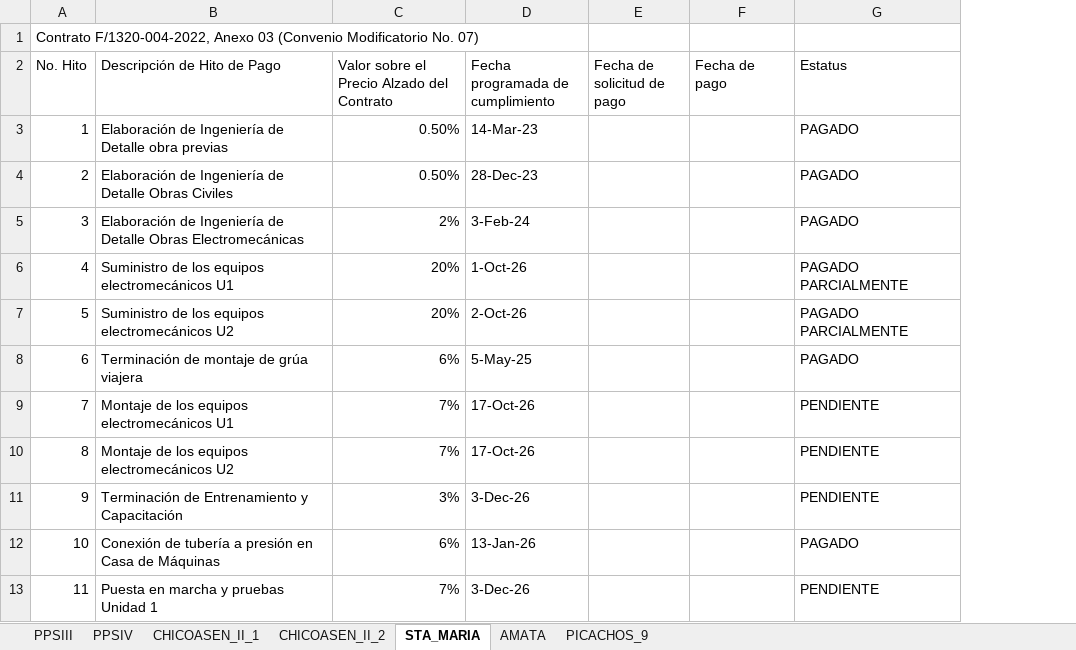
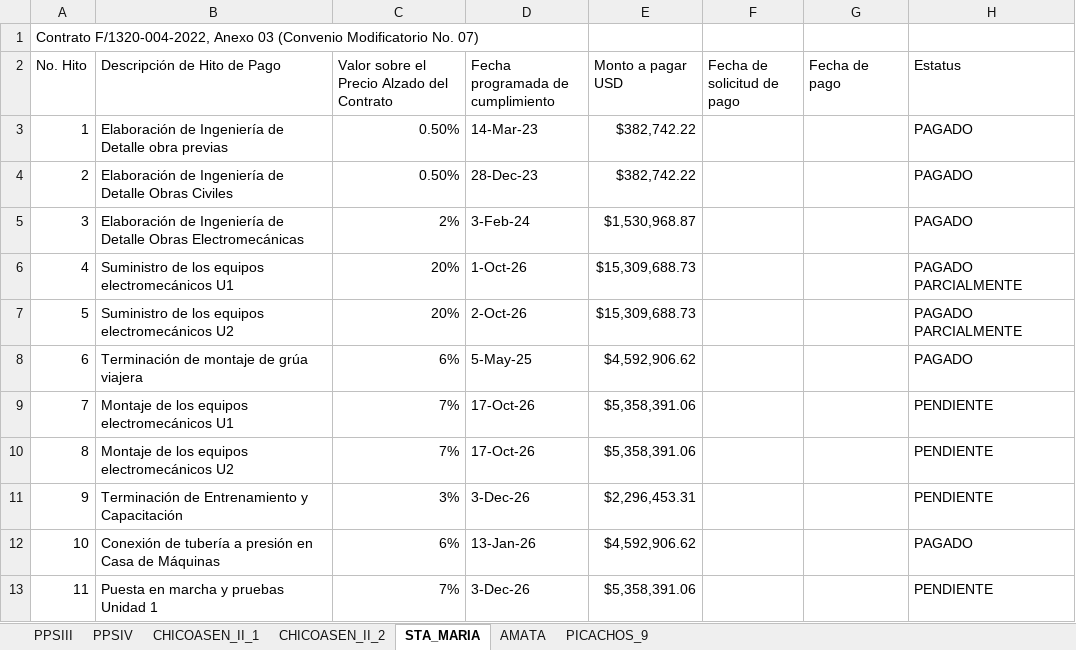
Before and after one commit to Igeophysicist/proyectos_cpel, an Excel workbook: cartera-cpel/data/HITOS_CARTERA_CPEL.xlsx, sheet STA_MARIA, drawn as a sheet; only a part is shown; values as stored, in another font and other column widths than the file's, no cell formats; the diff names each change by its address in the sheet, - before the commit and + after, or states it on an @@ line.

```diff
--- a/cartera-cpel/data/HITOS_CARTERA_CPEL.xlsx (sheet STA_MARIA)
+++ b/cartera-cpel/data/HITOS_CARTERA_CPEL.xlsx (sheet STA_MARIA)
+column E (Monto a pagar USD), rows 3-13: $382,742.22 | $382,742.22 | $1,530,968.87 | $15,309,688.73 | $15,309,688.73 | $4,592,906.62 | $5,358,391.06 | $5,358,391.06 | $2,296,453.31 | $4,592,906.62 | $5,358,391.06
```
Also changed, not shown: sheet CHICOASEN_II_2, sheet PPSIII, sheet PICACHOS_9, sheet PPSIV, sheet CHICOASEN_II_1, sheet AMATA, cell formats, 9 other files.
